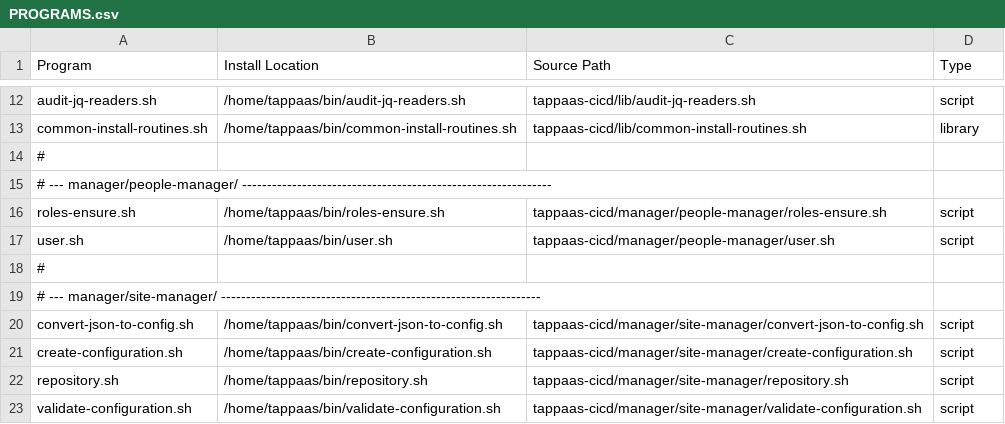
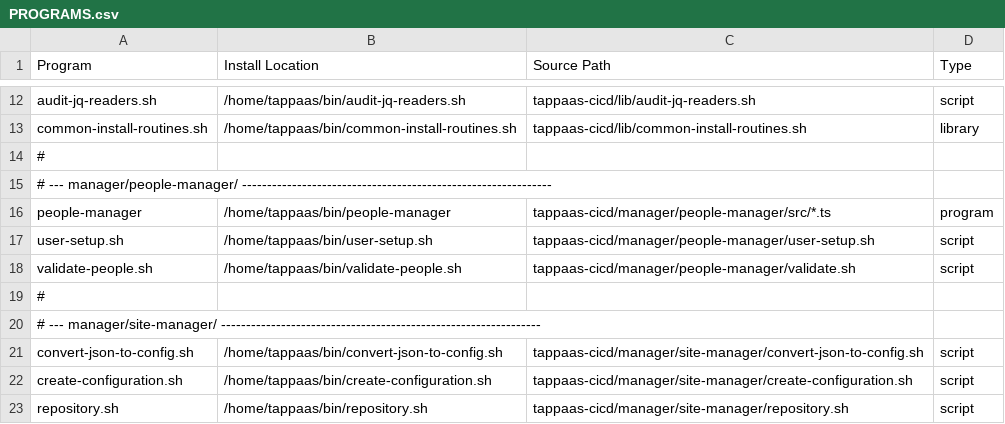
Before and after one commit to TAPPaaS/TAPPaaS, a CSV file: src/foundation/PROGRAMS.csv, drawn as a sheet; only a part is shown, gaps mark what is left out; the shorter side is filled out with more unchanged rows.

```diff
--- a/src/foundation/PROGRAMS.csv
+++ b/src/foundation/PROGRAMS.csv
@@ -15,4 +15,5 @@ common-install-routines.sh,/home/tappaas/bin/common-install-routines.sh,tappaas-
 # --- manager/people-manager/ --------------------------------------------------------------
-roles-ensure.sh,/home/tappaas/bin/roles-ensure.sh,tappaas-cicd/manager/people-manager/roles-ensure.sh,script
-user.sh,/home/tappaas/bin/user.sh,tappaas-cicd/manager/people-manager/user.sh,script
+people-manager,/home/tappaas/bin/people-manager,tappaas-cicd/manager/people-manager/src/*.ts,program
+user-setup.sh,/home/tappaas/bin/user-setup.sh,tappaas-cicd/manager/people-manager/user-setup.sh,script
+validate-people.sh,/home/tappaas/bin/validate-people.sh,tappaas-cicd/manager/people-manager/validate.sh,script
 #
```
Also changed, not shown: src/foundation/DEPENDENCIES.csv, 13 other files.
